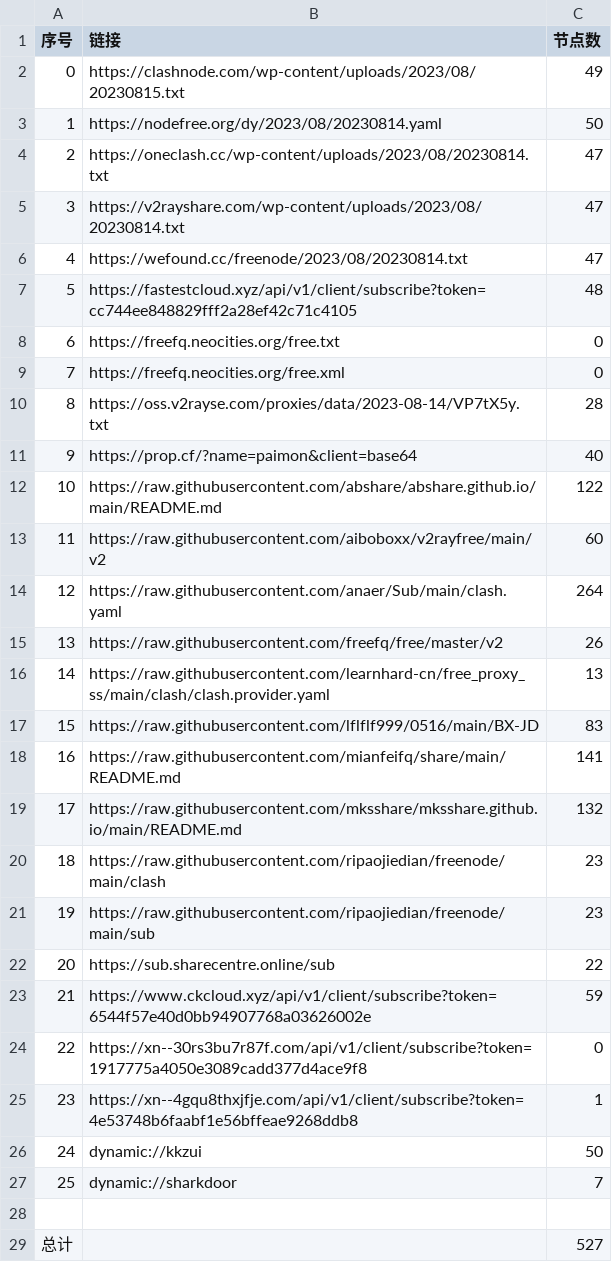
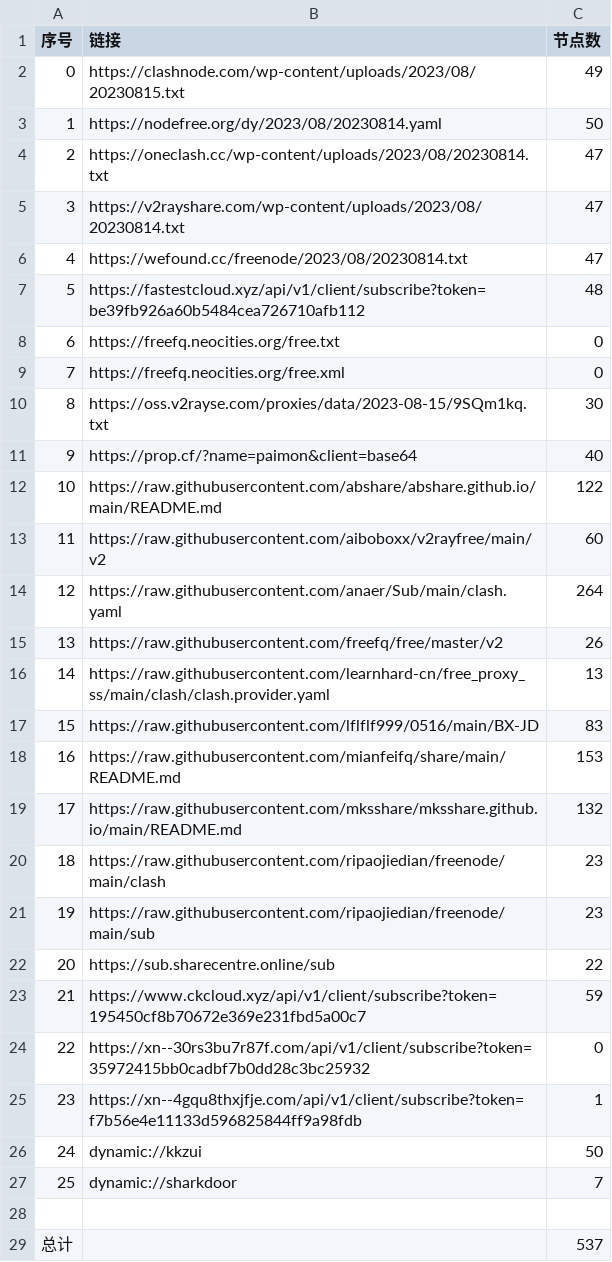
Before and after one commit to yuhanguyue-hub/free, a CSV file: list_result.csv, drawn as a sheet.

```diff
--- a/list_result.csv
+++ b/list_result.csv
@@ -6,6 +6,6 @@
 4,https://wefound.cc/freenode/2023/08/20230814.txt,47
-5,https://fastestcloud.xyz/api/v1/client/subscribe?token=cc744ee848829fff2a28ef42c71c4105,48
+5,https://fastestcloud.xyz/api/v1/client/subscribe?token=be39fb926a60b5484cea726710afb112,48
 6,https://freefq.neocities.org/free.txt,0
 7,https://freefq.neocities.org/free.xml,0
-8,https://oss.v2rayse.com/proxies/data/2023-08-14/VP7tX5y.txt,28
+8,https://oss.v2rayse.com/proxies/data/2023-08-15/9SQm1kq.txt,30
 9,https://prop.cf/?name=paimon&client=base64,40
@@ -17,3 +17,3 @@
 15,https://raw.githubusercontent.com/lflflf999/0516/main/BX-JD,83
-16,https://raw.githubusercontent.com/mianfeifq/share/main/README.md,141
+16,https://raw.githubusercontent.com/mianfeifq/share/main/README.md,153
 17,https://raw.githubusercontent.com/mksshare/mksshare.github.io/main/README.md,132
@@ -22,5 +22,5 @@
 20,https://sub.sharecentre.online/sub,22
-21,https://www.ckcloud.xyz/api/v1/client/subscribe?token=6544f57e40d0bb94907768a03626002e,59
-22,https://xn--30rs3bu7r87f.com/api/v1/client/subscribe?token=1917775a4050e3089cadd377d4ace9f8,0
-23,https://xn--4gqu8thxjfje.com/api/v1/client/subscribe?token=4e53748b6faabf1e56bffeae9268ddb8,1
+21,https://www.ckcloud.xyz/api/v1/client/subscribe?token=195450cf8b70672e369e231fbd5a00c7,59
+22,https://xn--30rs3bu7r87f.com/api/v1/client/subscribe?token=35972415bb0cadbf7b0dd28c3bc25932,0
+23,https://xn--4gqu8thxjfje.com/api/v1/client/subscribe?token=f7b56e4e11133d596825844ff9a98fdb,1
 24,dynamic://kkzui,50
@@ -28,2 +28,2 @@
 
-总计,,527
+总计,,537
```
Also changed, not shown: 5 other files.
